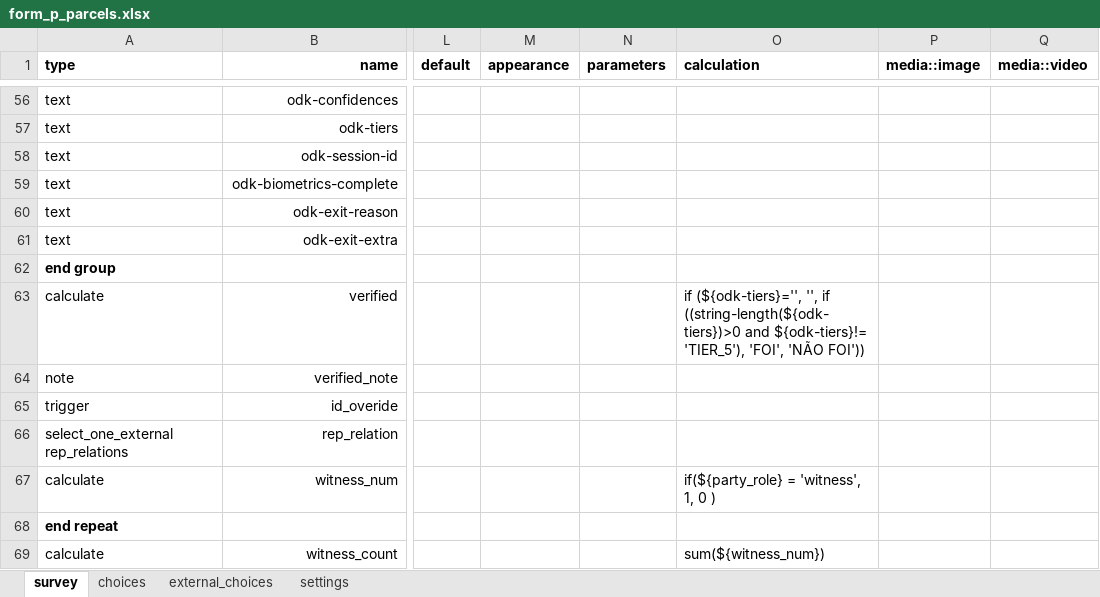
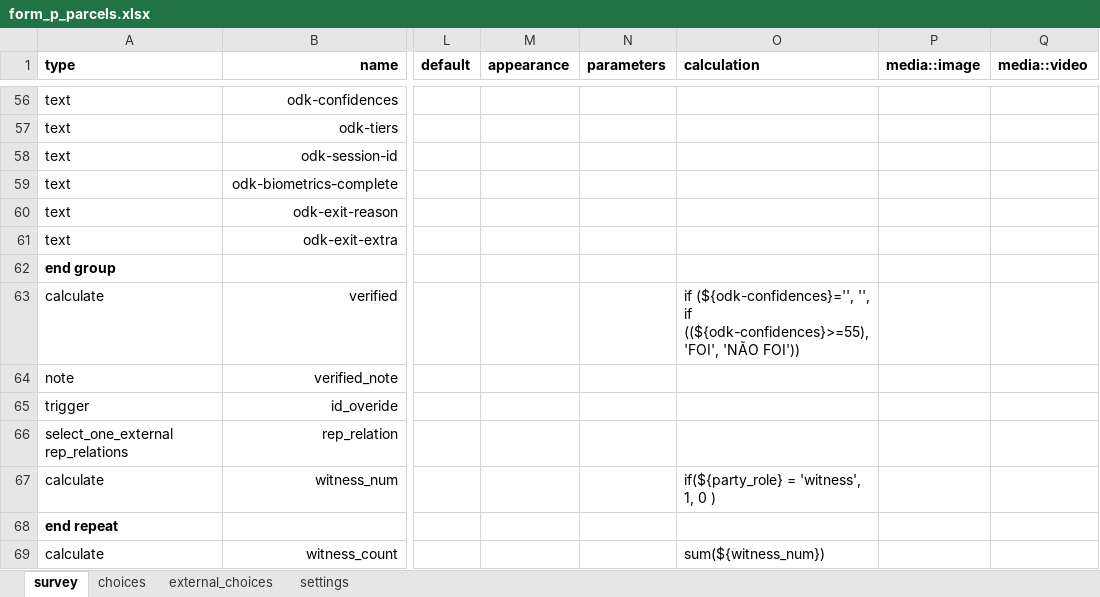
Before and after one commit to TerraFirmaMozambique/odk_forms_cesc_niassa, an Excel workbook: xlsx/form_p_parcels.xlsx, sheet survey, drawn as a sheet; only a part is shown, gaps mark what is left out; values as stored, in another font and other column widths than the file's, no borders; the diff names each change by its address in the sheet, - before the commit and + after, or states it on an @@ line.

Commit message:
Update parcel registrations Simprints integration

```diff
--- a/xlsx/form_p_parcels.xlsx (sheet survey)
+++ b/xlsx/form_p_parcels.xlsx (sheet survey)
-O63 (calculation): if (${odk-tiers}='', '', if ((string-length(${odk-tiers})>0 and ${odk-tiers}!= 'TIER_5'), 'FOI', 'NÃO…
+O63 (calculation): if (${odk-confidences}='', '', if ((${odk-confidences}>=55), 'FOI', 'NÃO…
```
Also changed, not shown: sheet settings, xlsx/form_o_parties.xlsx, 14 other files.
